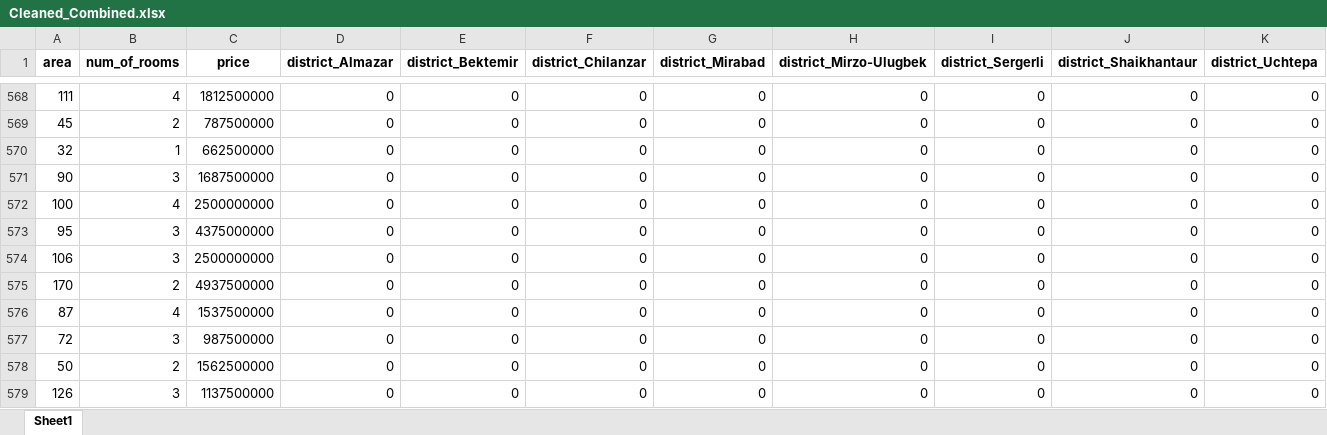
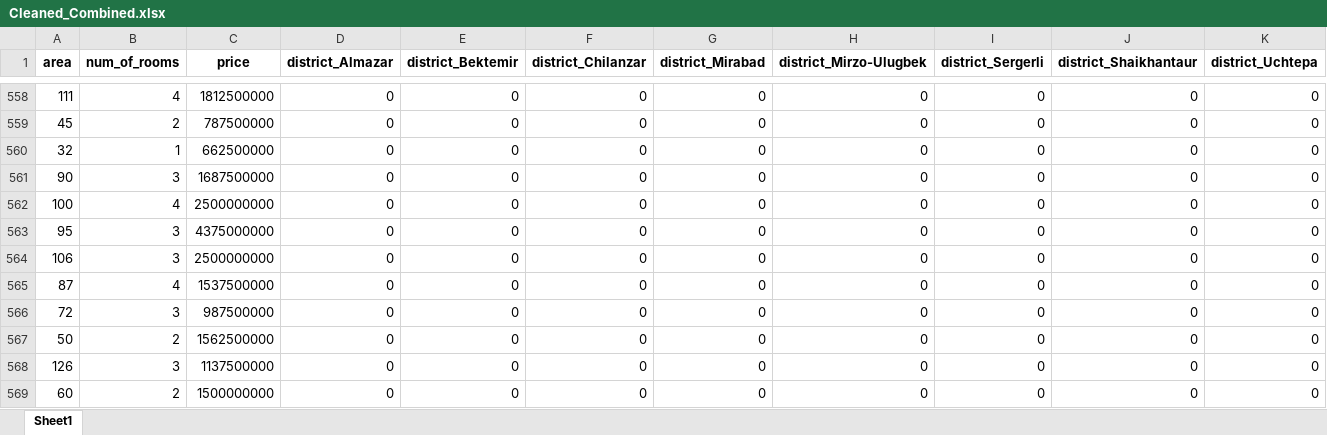
Before and after one commit to YaDilmurod/data_scrapping, an Excel workbook: Data Scrapping/Data/Cleaned_Combined.xlsx, sheet Sheet1, drawn as a sheet; only a part is shown, gaps mark what is left out; the shorter side is filled out with more unchanged rows; values as stored, in another font and other column widths than the file's, no borders; rows hold the shown columns only; the diff covers the shown part only; the diff names each change by its address in the sheet, - before the commit and + after, or states it on an @@ line.

```diff
--- a/Data Scrapping/Data/Cleaned_Combined.xlsx (sheet Sheet1)
+++ b/Data Scrapping/Data/Cleaned_Combined.xlsx (sheet Sheet1)
-row 575: 170 | 2 | 4937500000 | 0 | 0 | 0 | 0 | 0 | 0 | 0 | 0
```
Also changed, not shown: 67 removed rows elsewhere in this sheet, 17 other files.
